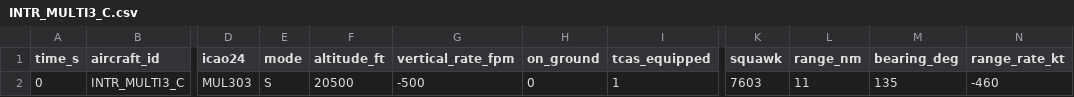
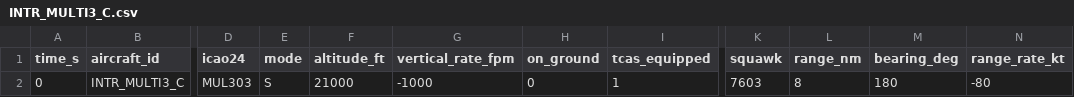
Before and after one commit to AbhiramSankar/Simplified-TCAS, a CSV file: data/multi/INTR_MULTI3_C.csv, drawn as a sheet; only a part is shown, gaps mark what is left out; the diff names each change by its address in the sheet, - before the commit and + after, or states it on an @@ line.

```diff
--- a/data/multi/INTR_MULTI3_C.csv
+++ b/data/multi/INTR_MULTI3_C.csv
-F2 (altitude_ft): 20500
+F2 (altitude_ft): 21000
-G2 (vertical_rate_fpm): -500
+G2 (vertical_rate_fpm): -1000
-L2 (range_nm): 11
+L2 (range_nm): 8
-M2 (bearing_deg): 135
+M2 (bearing_deg): 180
-N2 (range_rate_kt): -460
+N2 (range_rate_kt): -80
```
Also changed, not shown: data/descend_lvl/INTR_DESCEND_LEVEL_INTR.csv, data/multi/INTR_MULTI3_B.csv, 38 other files.
